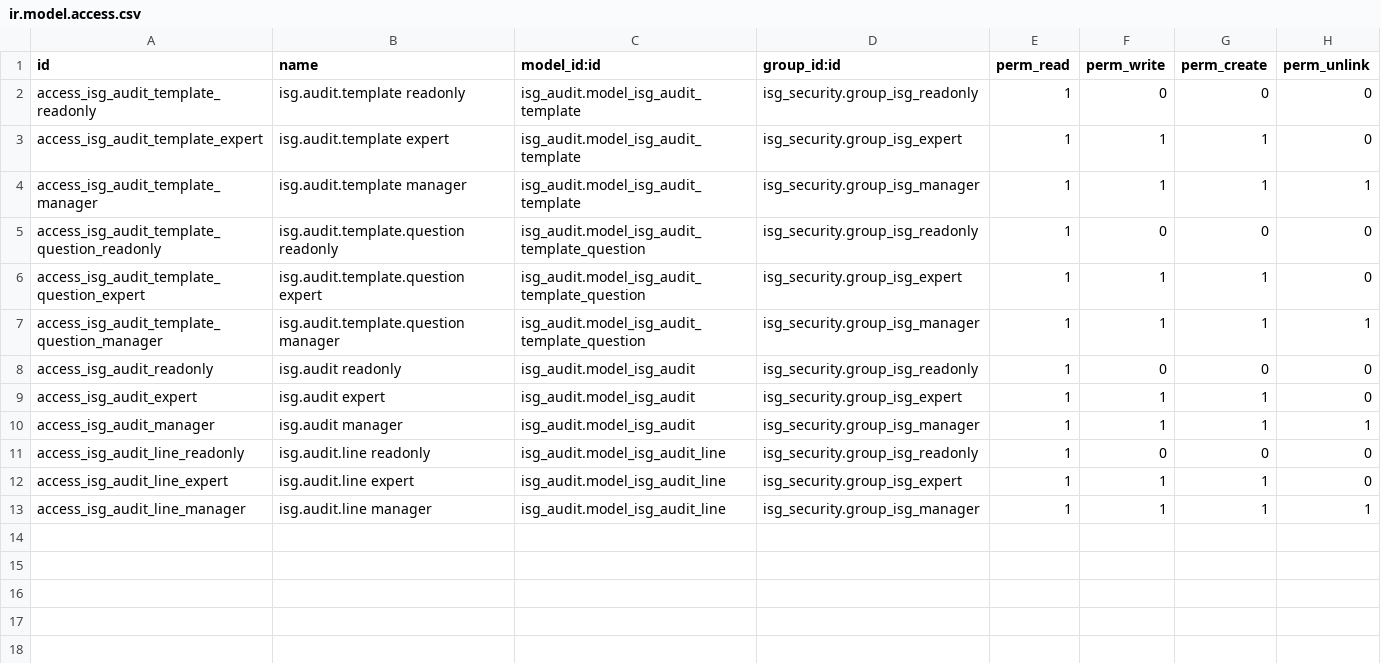
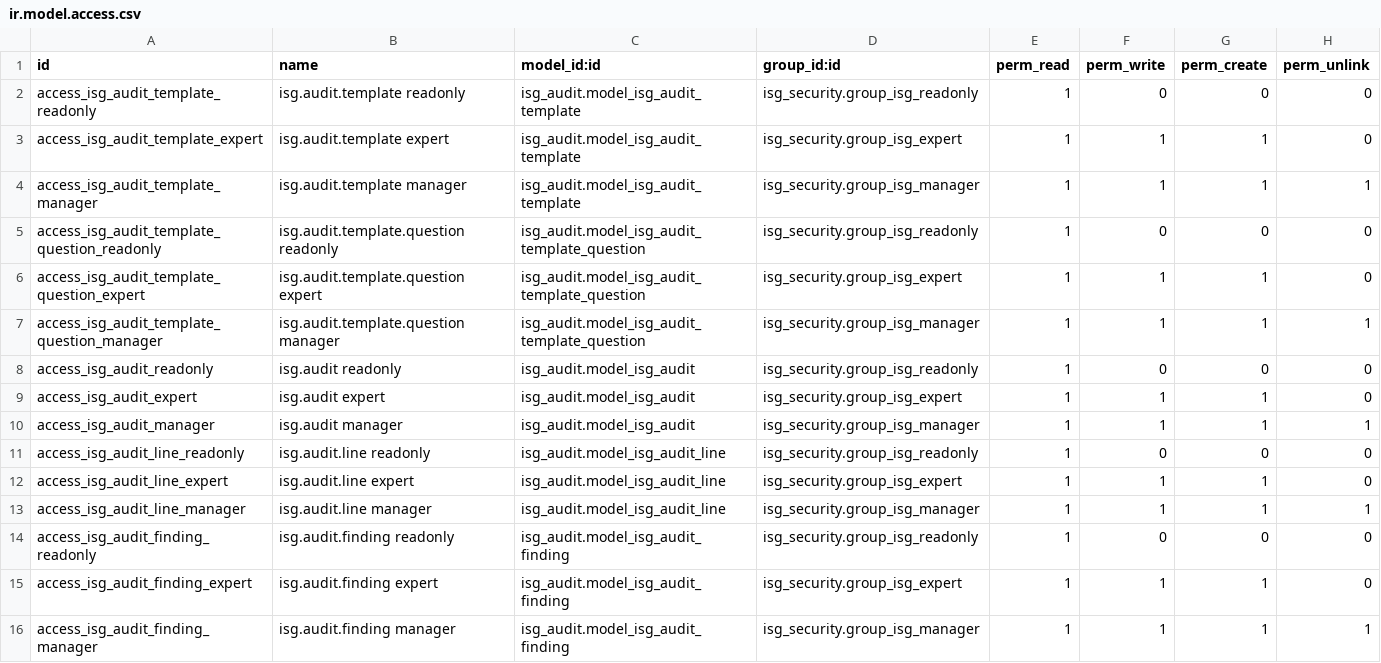
Before and after one commit to SHapeloglu/ISG, a CSV file: isg_audit/security/ir.model.access.csv, drawn as a sheet.

Commit message:
[isg_audit] Bulgu modeli (isg.audit.finding) tamamlandı - lifecycle, tekrarlanan bulgu, DÖF bağlantısı, kanıt dosyaları

```diff
--- a/isg_audit/security/ir.model.access.csv
+++ b/isg_audit/security/ir.model.access.csv
@@ -13 +13,4 @@ access_isg_audit_line_expert,isg.audit.line expert,isg_audit.model_isg_audit_lin
 access_isg_audit_line_manager,isg.audit.line manager,isg_audit.model_isg_audit_line,isg_security.group_isg_manager,1,1,1,1
+access_isg_audit_finding_readonly,isg.audit.finding readonly,isg_audit.model_isg_audit_finding,isg_security.group_isg_readonly,1,0,0,0
+access_isg_audit_finding_expert,isg.audit.finding expert,isg_audit.model_isg_audit_finding,isg_security.group_isg_expert,1,1,1,0
+access_isg_audit_finding_manager,isg.audit.finding manager,isg_audit.model_isg_audit_finding,isg_security.group_isg_manager,1,1,1,1
```
Also changed, not shown: 6 other files.
